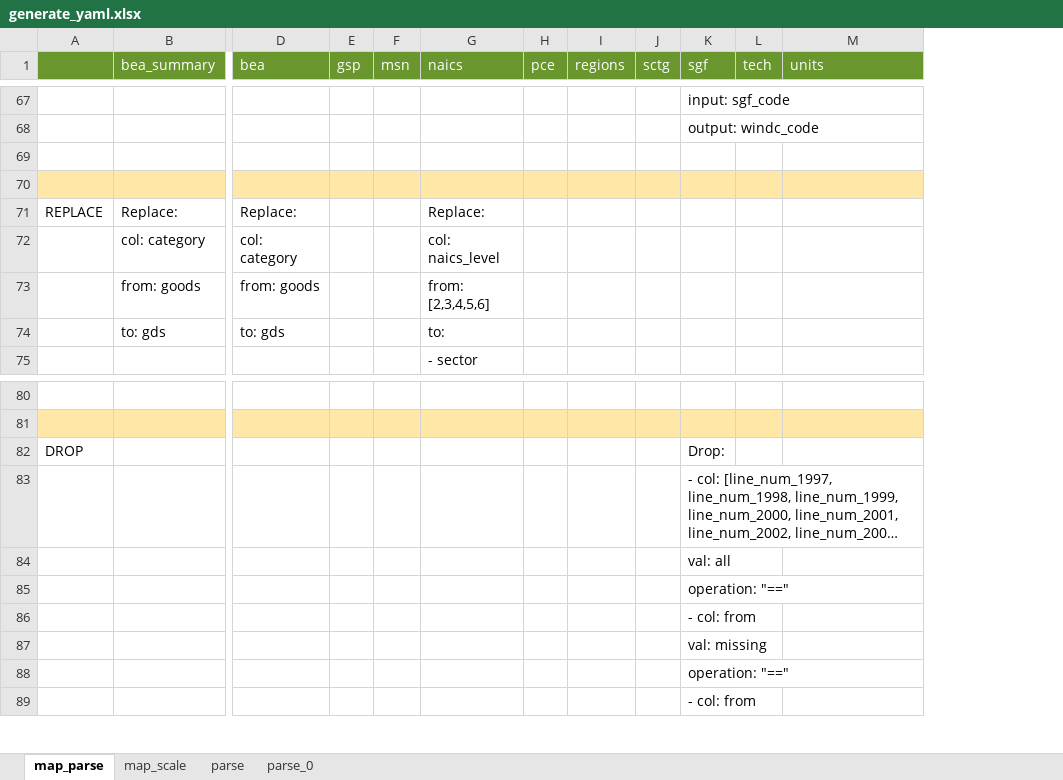
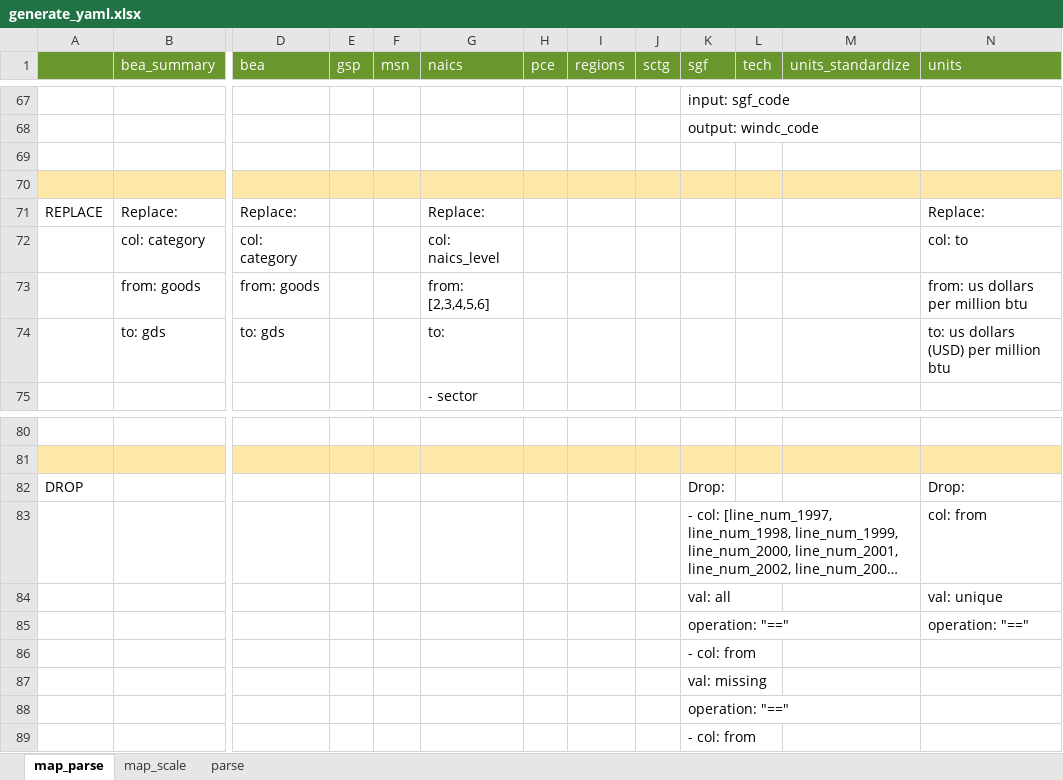
Before and after one commit to NREL/SLiDE, an Excel workbook: data/readfiles/generate_yaml.xlsx, sheet map_parse, drawn as a sheet; only a part is shown, gaps mark what is left out; long unchanged cells end in …; values as stored, in another font and other column widths than the file's, no borders; conditional formats not drawn; addresses are those after the commit; the diff covers the shown part only; the diff names each change by its address in the sheet, - before the commit and + after, or states it on an @@ line.

Commit message:
unit convert (order of magnitude) mapping options added

```diff
--- a/data/readfiles/generate_yaml.xlsx (sheet map_parse)
+++ b/data/readfiles/generate_yaml.xlsx (sheet map_parse)
-sheet tab: parse_0
+column M (units_standardize), empty
-N71 (units): (empty)
+N71 (units): Replace:
-N72 (units): (empty)
+N72 (units): col: to
-N73 (units): (empty)
+N73 (units): from: us dollars per million btu
-N74 (units): (empty)
+N74 (units): to: us dollars (USD) per million btu
-N82 (units): (empty)
+N82 (units): Drop:
-N83 (units): (empty)
+N83 (units): col: from
-N84 (units): (empty)
+N84 (units): val: unique
-N85 (units): (empty)
+N85 (units): operation: "=="
```
Also changed, not shown: 13 edited cells elsewhere in this sheet, sheet parse, 16 other files.
